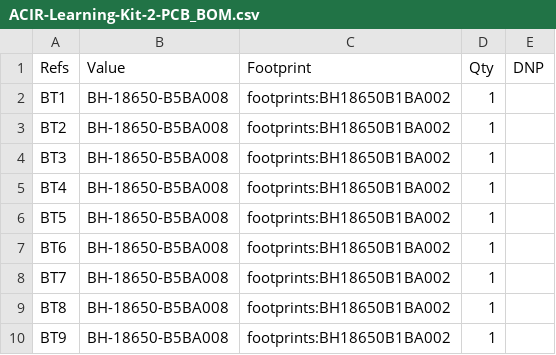
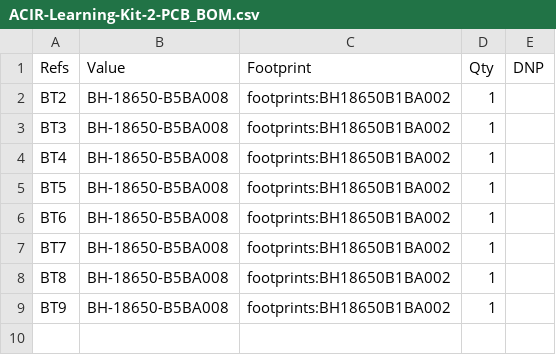
Before and after one commit to P-Shreyas543/ACIR-Learning-Kit-1-PCB, a CSV file: ACIR-Learning-Kit-2-PCB/ACIR-Learning-Kit-2-PCB_BOM.csv, drawn as a sheet.

```diff
--- a/ACIR-Learning-Kit-2-PCB/ACIR-Learning-Kit-2-PCB_BOM.csv
+++ b/ACIR-Learning-Kit-2-PCB/ACIR-Learning-Kit-2-PCB_BOM.csv
@@ -1,3 +1,2 @@
 "Refs","Value","Footprint","Qty","DNP"
-"BT1","BH-18650-B5BA008","footprints:BH18650B1BA002","1",""
 "BT2","BH-18650-B5BA008","footprints:BH18650B1BA002","1",""
```
Also changed, not shown: ACIR-Learning-Kit-2-PCB/production/bom.csv, ACIR-Learning-Kit-2-PCB/production/positions.csv, 46 other files.
